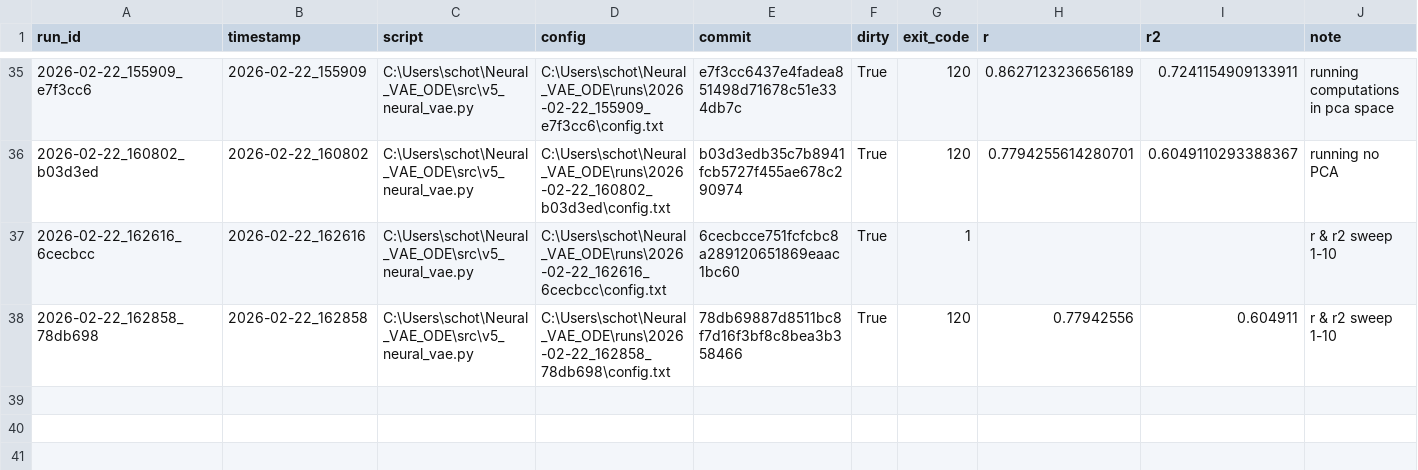
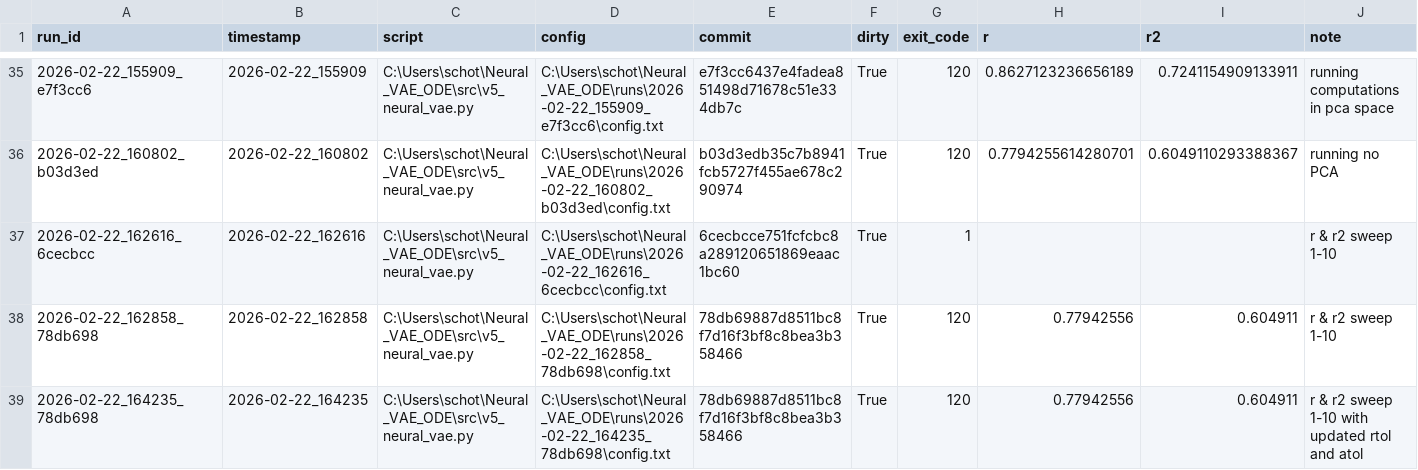
Before and after one commit to SchottdorfLab/Neural_VAE_ODE, a CSV file: runs/index.csv, drawn as a sheet; only a part is shown, gaps mark what is left out.

```diff
--- a/runs/index.csv
+++ b/runs/index.csv
@@ -38 +38,2 @@ run_id,timestamp,script,config,commit,dirty,exit_code,r,r2,note
 2026-02-22_162858_78db698,2026-02-22_162858,C:\Users\schot\Neural_VAE_ODE\src\v5_neural_vae.py,C:\Users\schot\Neural_VAE_ODE\runs\2026-02-22_162858_78db698\config.txt,78db69887d8511bc8f7d16f3bf8c8bea3b358466,True,120,0.77942556,0.604911,r & r2 sweep 1-10
+2026-02-22_164235_78db698,2026-02-22_164235,C:\Users\schot\Neural_VAE_ODE\src\v5_neural_vae.py,C:\Users\schot\Neural_VAE_ODE\runs\2026-02-22_164235_78db698\config.txt,78db69887d8511bc8f7d16f3bf8c8bea3b358466,True,120,0.77942556,0.604911,r & r2 sweep 1-10 with updated rtol and atol
```
Also changed, not shown: 16 other files.
